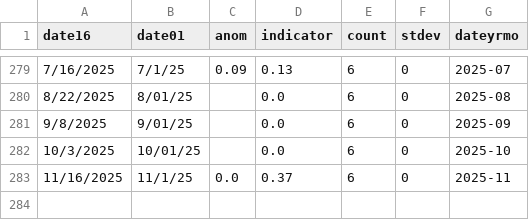
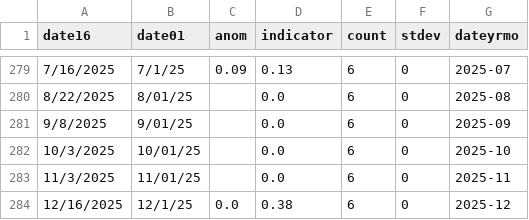
Before and after one commit to madrichardson/turtlewatch, a CSV file: data/resources/loggerhead_indx.csv, drawn as a sheet; only a part is shown, gaps mark what is left out.

```diff
--- a/data/resources/loggerhead_indx.csv
+++ b/data/resources/loggerhead_indx.csv
@@ -282,2 +282,3 @@ date16,date01,anom,indicator,count,stdev,dateyrmo
 10/3/2025,10/01/25,,0.0,6,0,2025-10
-11/16/2025,11/1/25,0.0,0.37,6,0,2025-11
+11/3/2025,11/01/25,,0.0,6,0,2025-11
+12/16/2025,12/1/25,0.0,0.38,6,0,2025-12
```
Also changed, not shown: data/resources/ltca_closure.csv, 20 other files.
